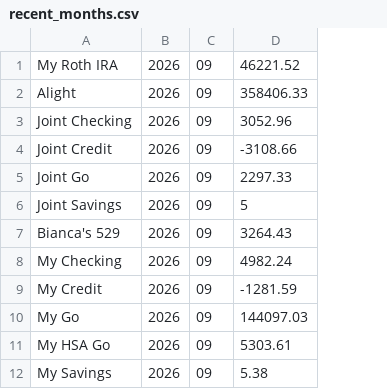
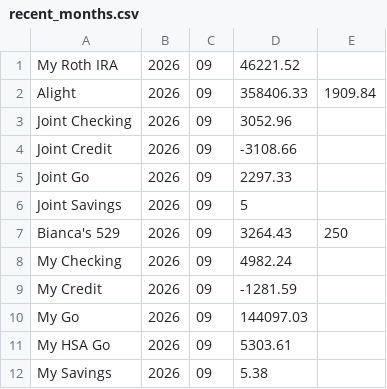
Before and after one commit to nala515/Financial-Planner, a CSV file: backend/utilities/importer/recent_months.csv, drawn as a sheet; only a part is shown; the diff names each change by its address in the sheet, - before the commit and + after, or states it on an @@ line.

Commit message:
Update recent_months.csv

```diff
--- a/backend/utilities/importer/recent_months.csv
+++ b/backend/utilities/importer/recent_months.csv
+column E, rows 2-7: 1909.84 |  |  |  |  | 250
```
